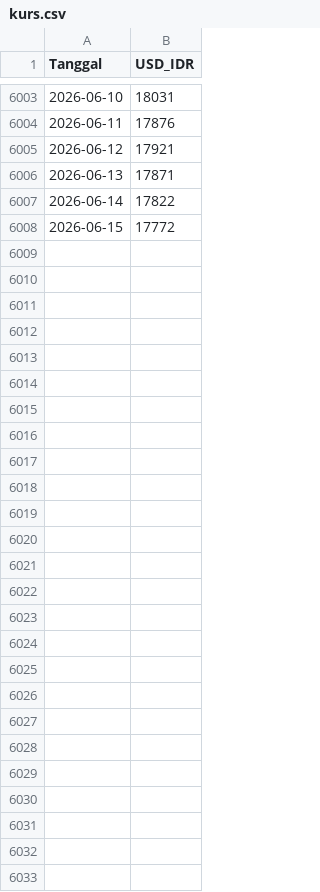
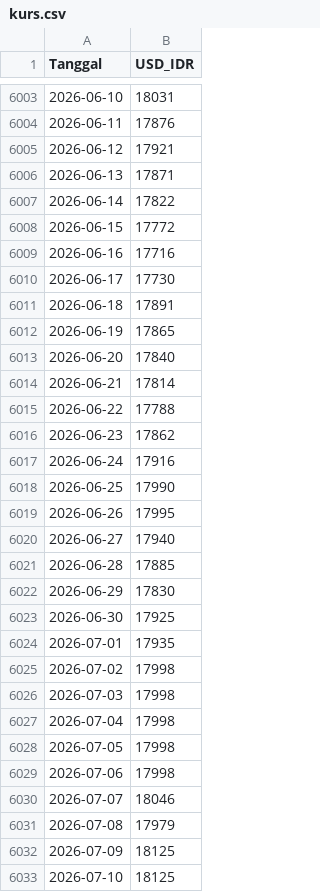
Before and after one commit to yosephinecahayap/prediksi-harga-emas-antam-2026, a CSV file: data/kurs.csv, drawn as a sheet; only a part is shown, gaps mark what is left out.

```diff
--- a/data/kurs.csv
+++ b/data/kurs.csv
@@ -6008 +6008,26 @@ Tanggal,USD_IDR
 2026-06-15,17772
+2026-06-16,17716
+2026-06-17,17730
+2026-06-18,17891
+2026-06-19,17865
+2026-06-20,17840
+2026-06-21,17814
+2026-06-22,17788
+2026-06-23,17862
+2026-06-24,17916
+2026-06-25,17990
+2026-06-26,17995
+2026-06-27,17940
+2026-06-28,17885
+2026-06-29,17830
+2026-06-30,17925
+2026-07-01,17935
+2026-07-02,17998
+2026-07-03,17998
+2026-07-04,17998
+2026-07-05,17998
+2026-07-06,17998
+2026-07-07,18046
+2026-07-08,17979
+2026-07-09,18125
+2026-07-10,18125
```
Also changed, not shown: data/antam_price.csv, data/forecast.csv, 1 other file.
